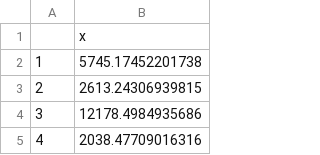
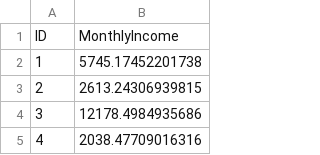
Before and after one commit to rblue101/Employee-Attrition-Project, a CSV file: Case2PredictionsBlue_Income.csv, drawn as a sheet; only a part is shown.

Commit message:
Update Case2PredictionsBlue_Income.csv

```diff
--- a/Case2PredictionsBlue_Income.csv
+++ b/Case2PredictionsBlue_Income.csv
@@ -1,2 +1,2 @@
-"","x"
+"ID","MonthlyIncome"
 "1",5745.17452201738
```
